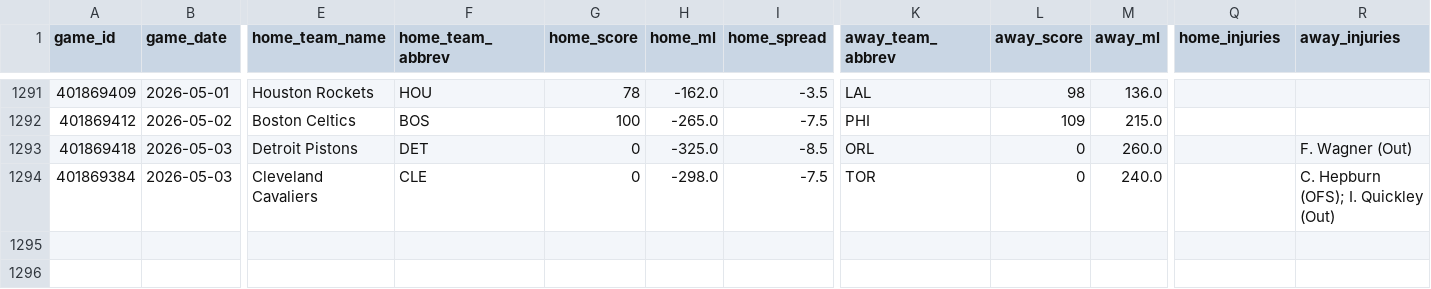
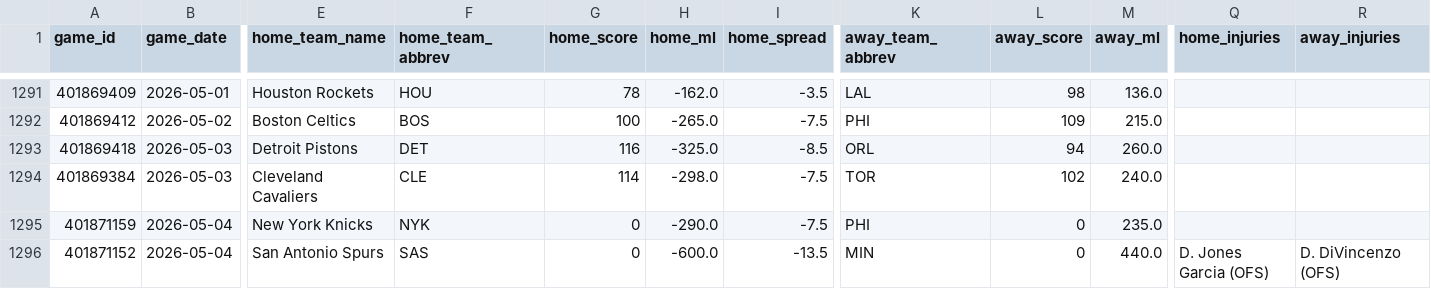
Before and after one commit to oliver-monday/NBAgent, a CSV file: data/nba_master.csv, drawn as a sheet; only a part is shown, gaps mark what is left out; rows hold the shown columns only; the diff names each change by its address in the sheet, - before the commit and + after, or states it on an @@ line.

```diff
--- a/data/nba_master.csv
+++ b/data/nba_master.csv
-G1293 (home_score): 0
+G1293 (home_score): 116
-L1293 (away_score): 0
+L1293 (away_score): 94
-R1293 (away_injuries): F. Wagner (Out)
+R1293 (away_injuries): (empty)
-G1294 (home_score): 0
+G1294 (home_score): 114
-L1294 (away_score): 0
+L1294 (away_score): 102
-R1294 (away_injuries): C. Hepburn (OFS); I. Quickley (Out)
+R1294 (away_injuries): (empty)
+row 1295: 401871159 | 2026-05-04 | New York Knicks | NYK | 0 | -290.0 | -7.5 | PHI | 0 | 235.0
+row 1296: 401871152 | 2026-05-04 | San Antonio Spurs | SAS | 0 | -600.0 | -13.5 | MIN | 0 | 440.0 | D. Jones Garcia (OFS) | D. DiVincenzo (OFS)
```
Also changed, not shown: data/player_dim.csv, data/team_game_log.csv, 4 other files.
